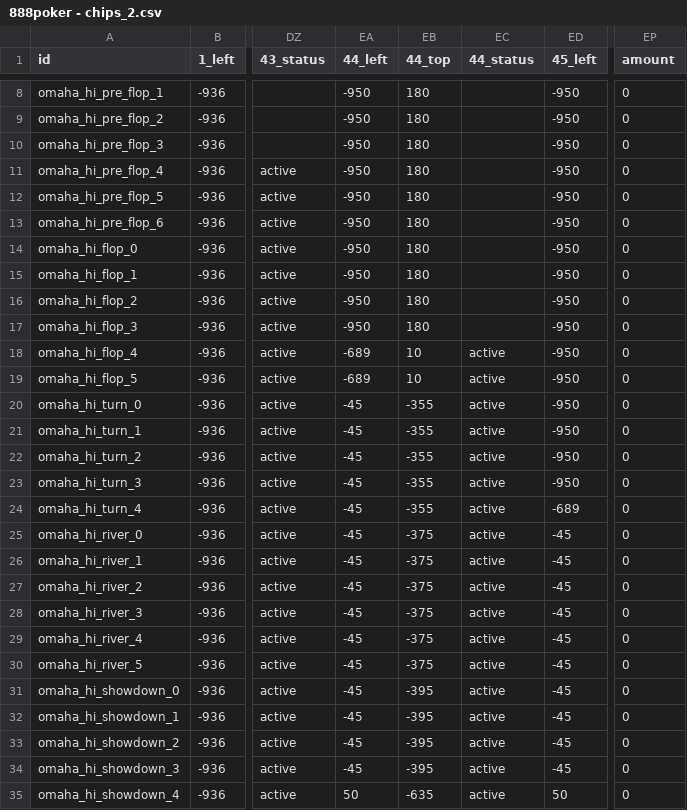
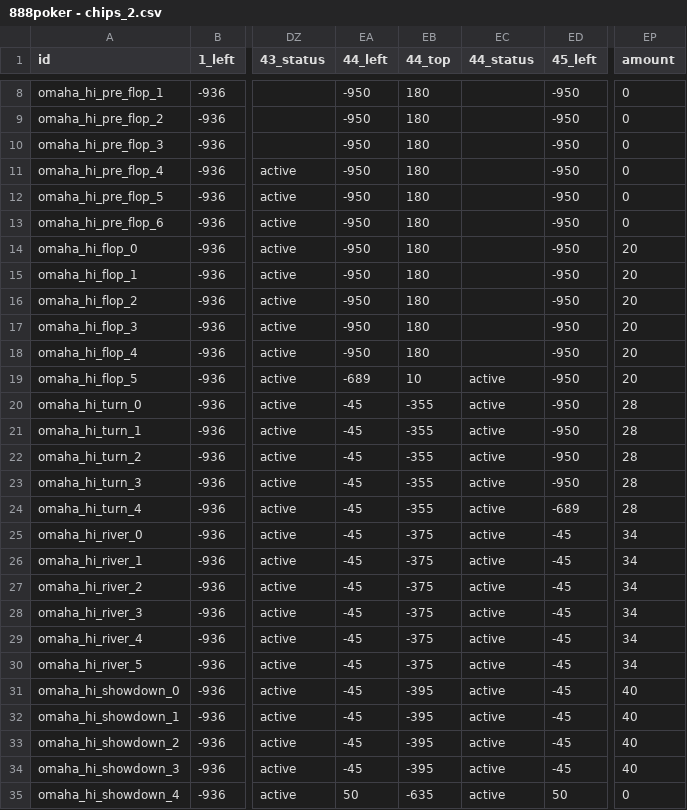
Before and after one commit to tapatun2005/the-game, a CSV file: src/data/888poker - chips_2.csv, drawn as a sheet; only a part is shown, gaps mark what is left out; the diff names each change by its address in the sheet, - before the commit and + after, or states it on an @@ line.

```diff
--- a/src/data/888poker - chips_2.csv
+++ b/src/data/888poker - chips_2.csv
-EP14:EP19 (amount): 0
+EP14:EP19 (amount): 20
-EA18 (44_left): -689
+EA18 (44_left): -950
-EB18 (44_top): 10
+EB18 (44_top): 180
-EC18 (44_status): active
+EC18 (44_status): (empty)
-EP20:EP24 (amount): 0
+EP20:EP24 (amount): 28
-EP25:EP30 (amount): 0
+EP25:EP30 (amount): 34
-EP31:EP34 (amount): 0
+EP31:EP34 (amount): 40
```
Also changed, not shown: src/data/888poker - chips_3.csv, src/data/888poker - chips_4.csv, 43 other files.
